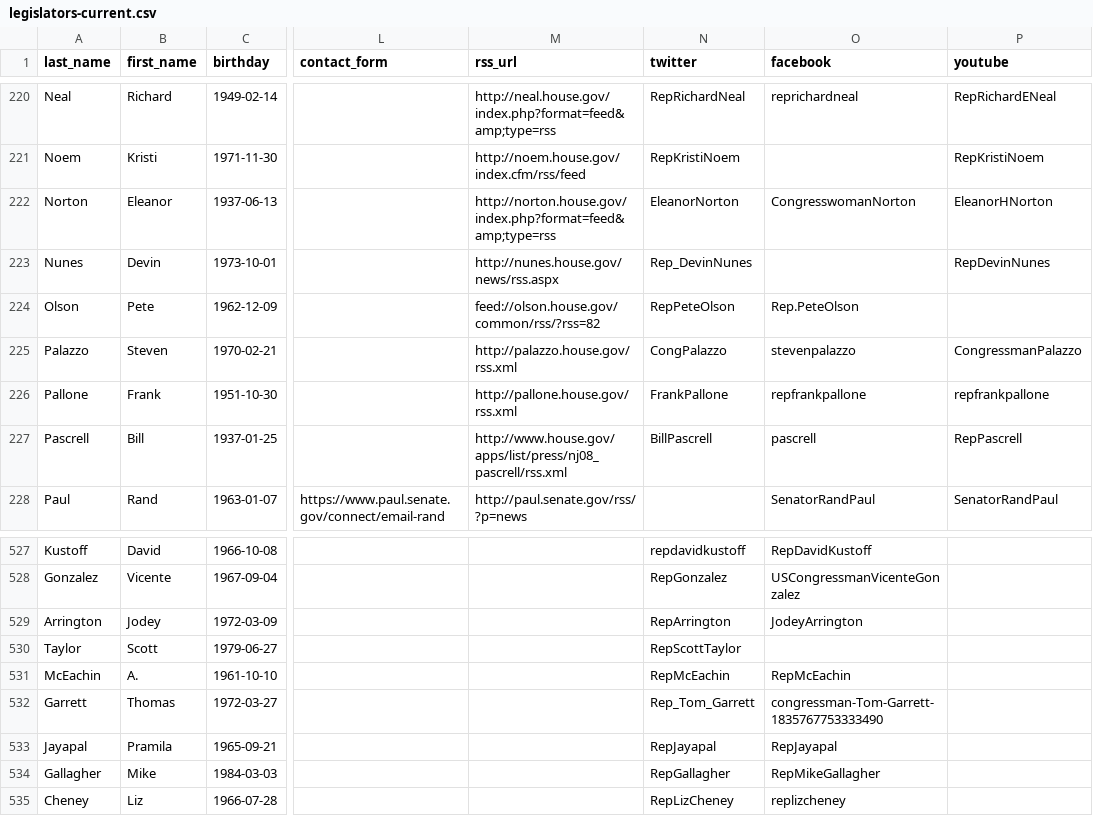
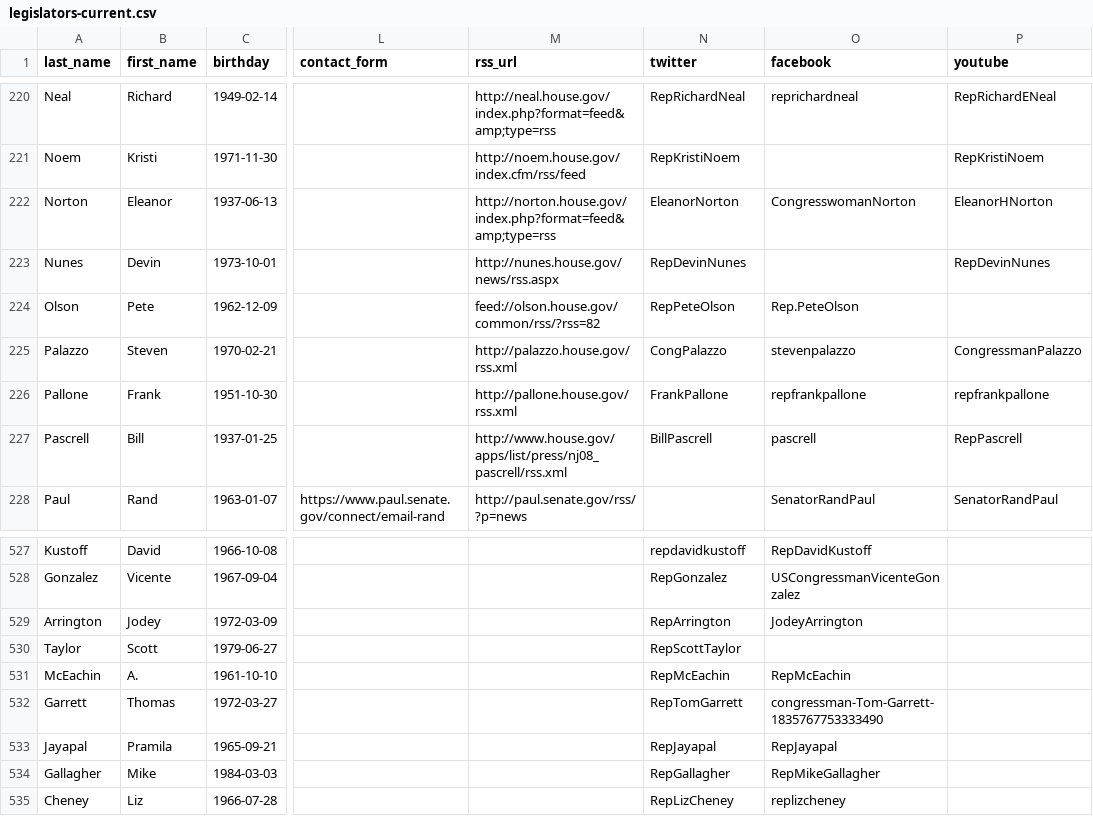
Before and after one commit to unitedstates/congress-legislators, a CSV file: legislators-current.csv, drawn as a sheet; only a part is shown, gaps mark what is left out; the diff names each change by its address in the sheet, - before the commit and + after, or states it on an @@ line.

```diff
--- a/legislators-current.csv
+++ b/legislators-current.csv
-N223 (twitter): Rep_DevinNunes
+N223 (twitter): RepDevinNunes
-N532 (twitter): Rep_Tom_Garrett
+N532 (twitter): RepTomGarrett
```
Also changed, not shown: 2 other files.
